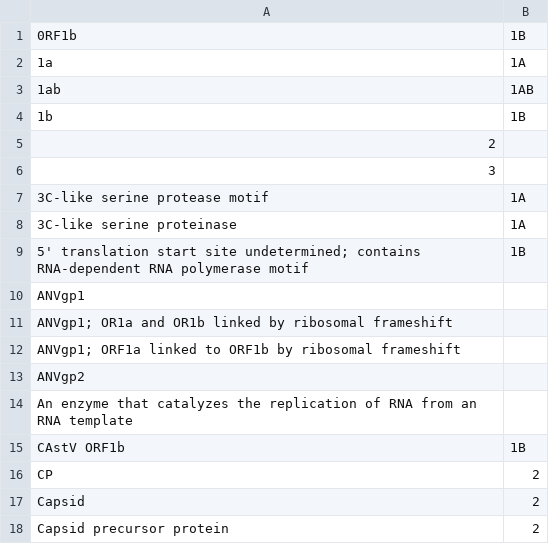
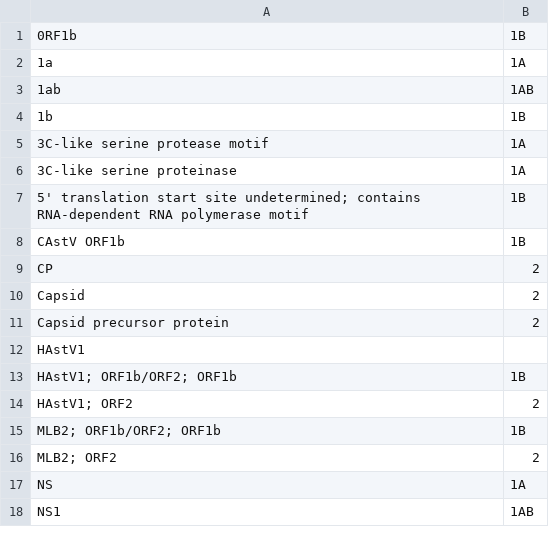
Before and after one commit to akarnaukhova2003/first_test, a CSV file: 1ab_2_final_note.csv, drawn as a sheet; only a part is shown; the shorter side is filled out with more unchanged rows; the diff covers the shown part only.

```diff
--- a/1ab_2_final_note.csv
+++ b/1ab_2_final_note.csv
@@ -4,4 +4,2 @@
 1b,1B
-2,
-3,
 3C-like serine protease motif,1A
@@ -9,7 +7,2 @@
 5' translation start site undetermined; contains RNA-dependent RNA polymerase motif,1B
-ANVgp1,
-ANVgp1; OR1a and OR1b linked by ribosomal frameshift,
-ANVgp1; ORF1a linked to ORF1b by ribosomal frameshift,
-ANVgp2,
-An enzyme that catalyzes the replication of RNA from an RNA template,
 CAstV ORF1b,1B
```
Also changed, not shown: 20 removed rows elsewhere in this file, extra_genes.csv, 8 other files.
